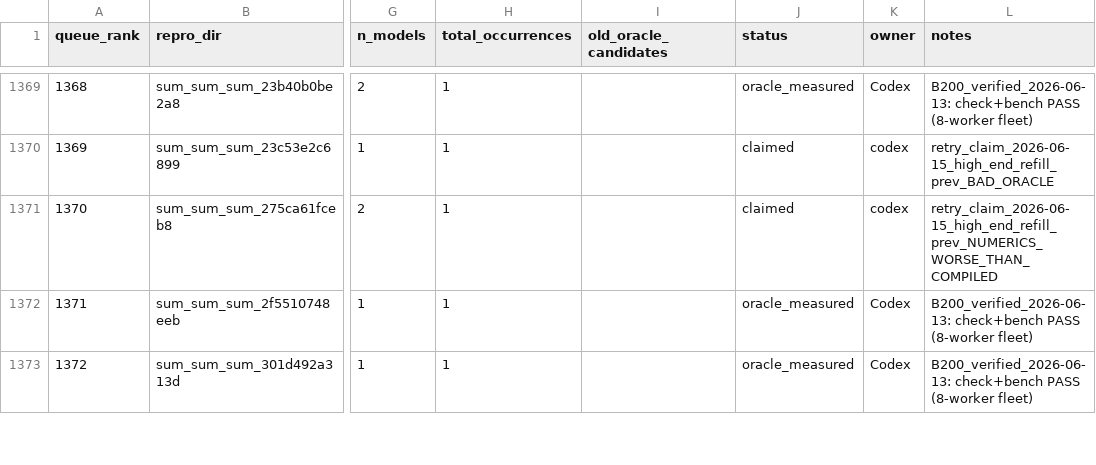
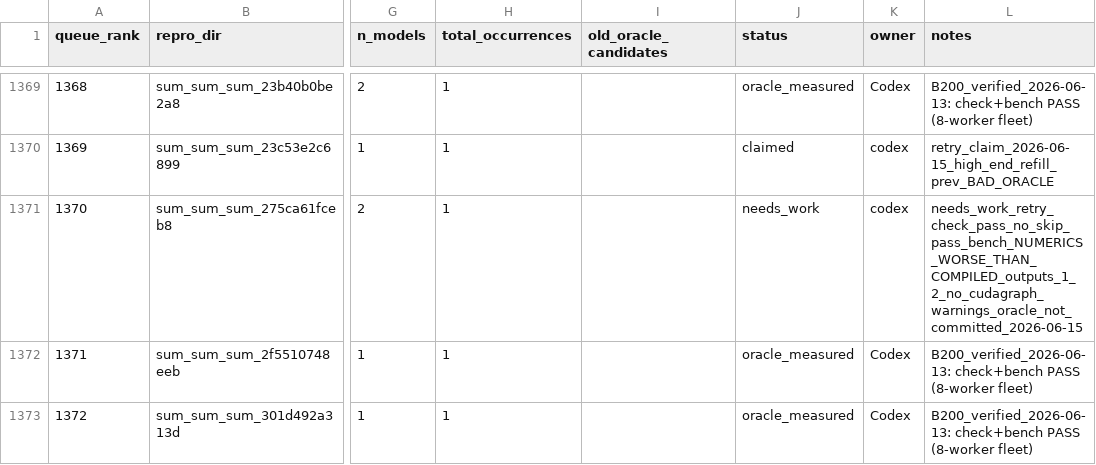
Before and after one commit to eellison/better-benchmark, a CSV file: investigation_results/oracle_migration_queue.csv, drawn as a sheet; only a part is shown, gaps mark what is left out; the diff names each change by its address in the sheet, - before the commit and + after, or states it on an @@ line.

Commit message:
Mark reduction row 1370 needs work

```diff
--- a/investigation_results/oracle_migration_queue.csv
+++ b/investigation_results/oracle_migration_queue.csv
-J1371 (status): claimed
+J1371 (status): needs_work
-L1371 (notes): retry_claim_2026-06-15_high_end_refill_prev_NUMERICS_WORSE_THAN_COMPILED
+L1371 (notes): needs_work_retry_check_pass_no_skip_pass_bench_NUMERICS_WORSE_THAN_COMPILED_outputs_1_2_no_cudagraph_warnings_oracle_not_committed_2026-06-15
```
Also changed, not shown: 1 other file.
